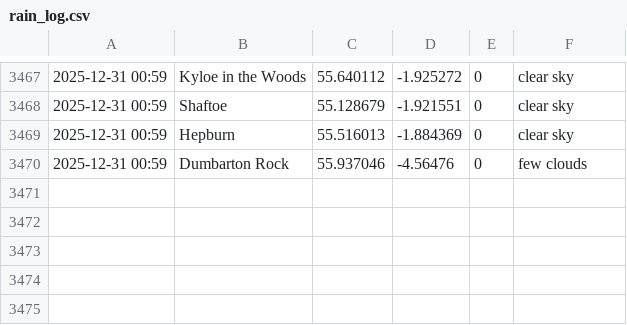
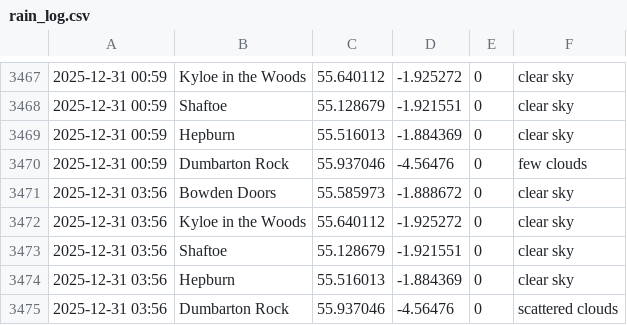
Before and after one commit to megan-leek/weather-dashboard, a CSV file: data/rain_log.csv, drawn as a sheet; only a part is shown, gaps mark what is left out; the diff names each change by its address in the sheet, - before the commit and + after, or states it on an @@ line.

Commit message:
Update rain log [auto]

```diff
--- a/data/rain_log.csv
+++ b/data/rain_log.csv
+row 3471: 2025-12-31 03:56 | Bowden Doors | 55.585973 | -1.888672 | 0 | clear sky
+row 3472: 2025-12-31 03:56 | Kyloe in the Woods | 55.640112 | -1.925272 | 0 | clear sky
+row 3473: 2025-12-31 03:56 | Shaftoe | 55.128679 | -1.921551 | 0 | clear sky
+row 3474: 2025-12-31 03:56 | Hepburn | 55.516013 | -1.884369 | 0 | clear sky
+row 3475: 2025-12-31 03:56 | Dumbarton Rock | 55.937046 | -4.56476 | 0 | scattered clouds
```
